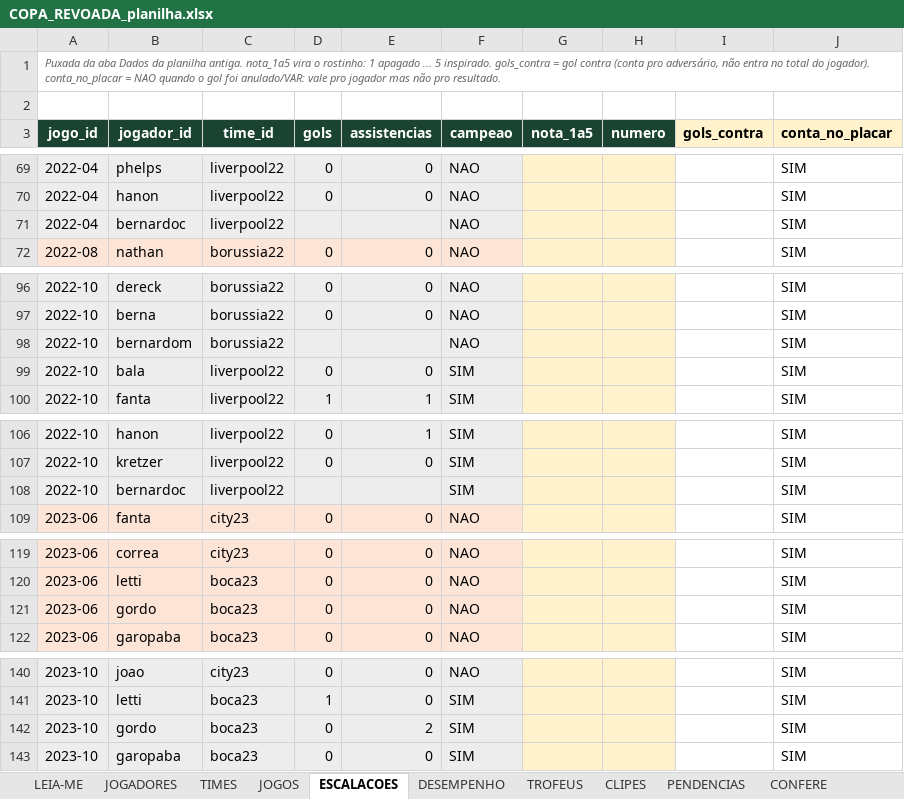
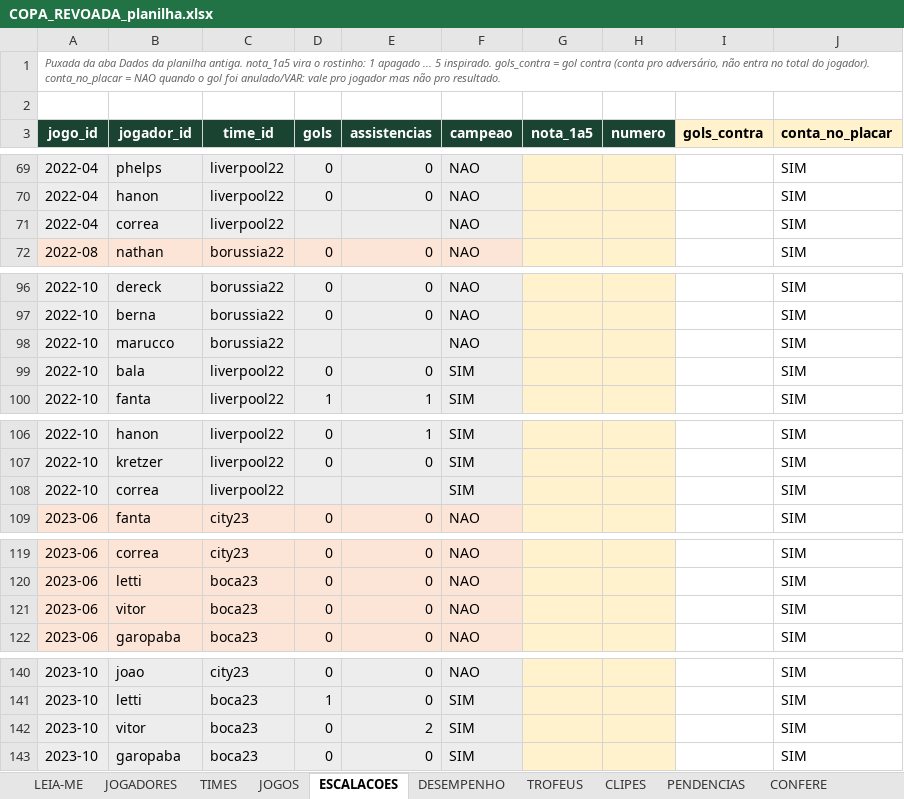
Before and after one commit to Guilherme-Moliner/copa-revoada, an Excel workbook: dados/COPA_REVOADA_planilha.xlsx, sheet ESCALACOES, drawn as a sheet; only a part is shown, gaps mark what is left out; values as stored, in another font and other column widths than the file's, no borders; the diff covers the shown part only; the diff names each change by its address in the sheet, - before the commit and + after, or states it on an @@ line.

```diff
--- a/dados/COPA_REVOADA_planilha.xlsx (sheet ESCALACOES)
+++ b/dados/COPA_REVOADA_planilha.xlsx (sheet ESCALACOES)
-B71 (jogador_id): bernardoc
+B71 (jogador_id): correa
-B98 (jogador_id): bernardom
+B98 (jogador_id): marucco
-B108 (jogador_id): bernardoc
+B108 (jogador_id): correa
-B121 (jogador_id): gordo
+B121 (jogador_id): vitor
-B142 (jogador_id): gordo
+B142 (jogador_id): vitor
```
Also changed, not shown: 8 edited cells elsewhere in this sheet, sheet JOGADORES, sheet DESEMPENHO, 5 other files.
